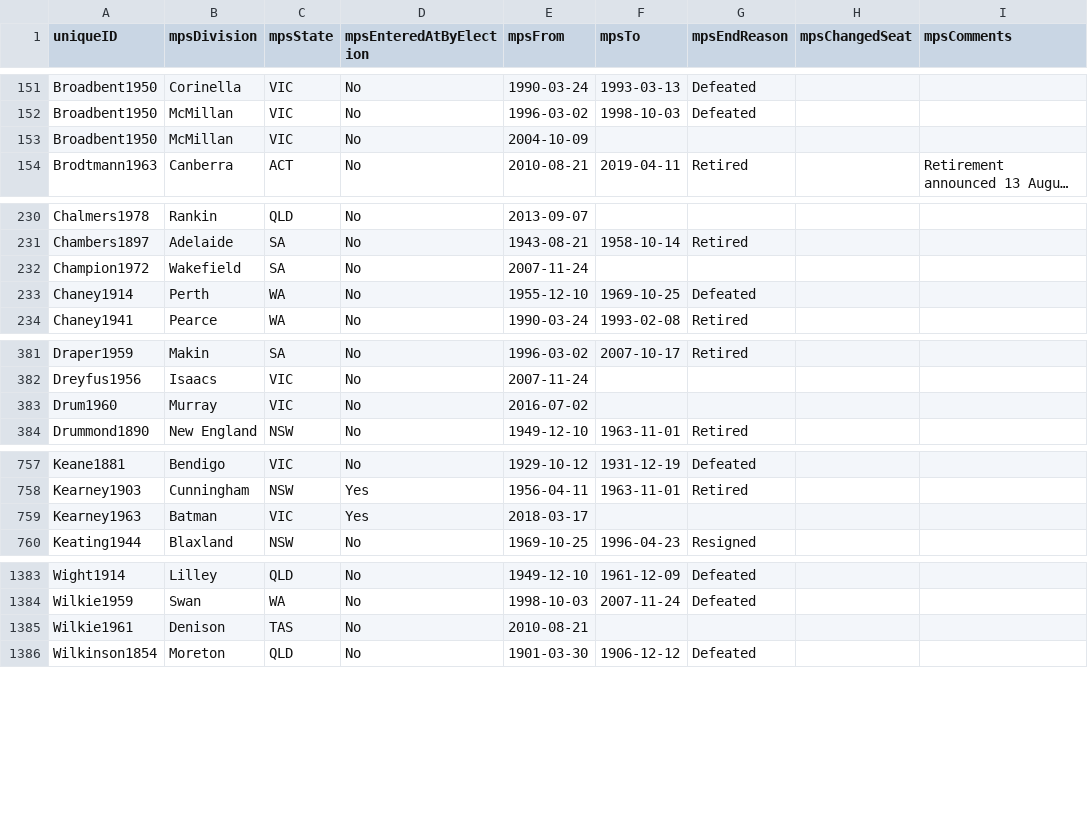
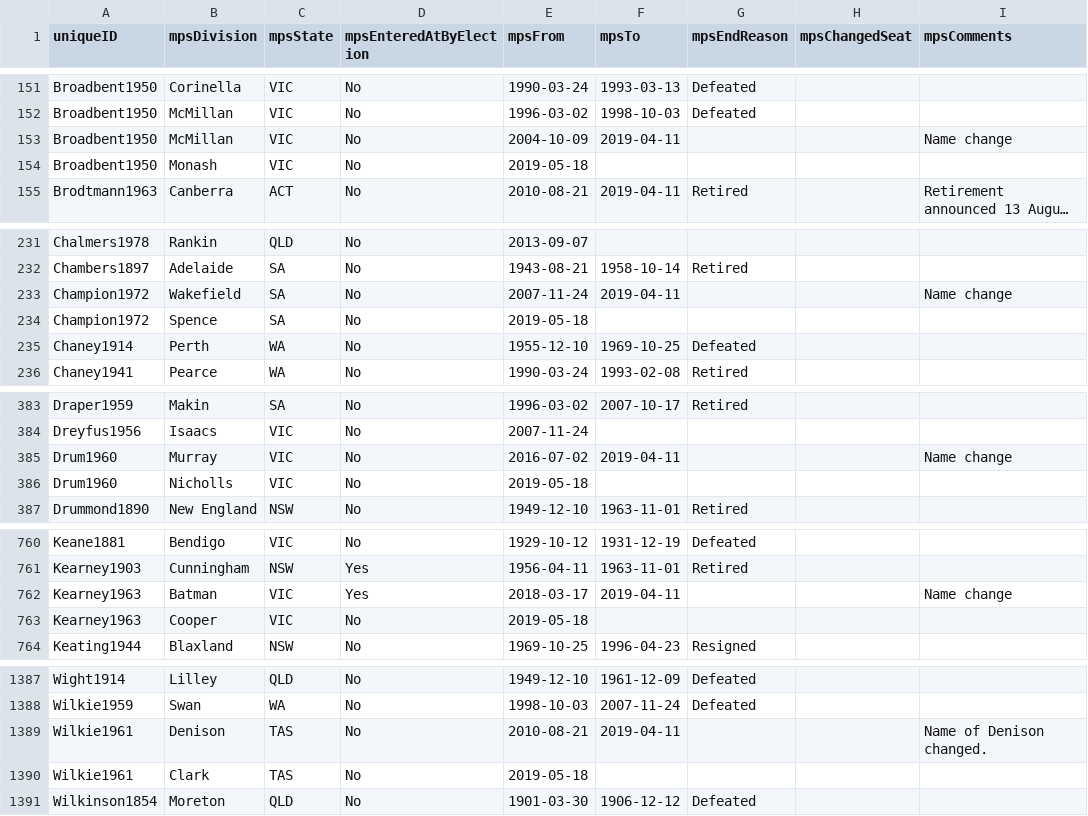
Before and after one commit to RohanAlexander/AustralianPoliticians, a CSV file: data-raw/by_division_mps.csv, drawn as a sheet; only a part is shown, gaps mark what is left out; long unchanged cells end in …; addresses are those after the commit; the diff covers the shown part only; the diff names each change by its address in the sheet, - before the commit and + after, or states it on an @@ line.

Commit message:
Update the 2019 division name changes

```diff
--- a/data-raw/by_division_mps.csv
+++ b/data-raw/by_division_mps.csv
-F153 (mpsTo): (empty)
+F153 (mpsTo): 2019-04-11
-I153 (mpsComments): (empty)
+I153 (mpsComments): Name change
+row 154: Broadbent1950 | Monash | VIC | No | 2019-05-18
-F233 (mpsTo): (empty)
+F233 (mpsTo): 2019-04-11
-I233 (mpsComments): (empty)
+I233 (mpsComments): Name change
+row 234: Champion1972 | Spence | SA | No | 2019-05-18
-F385 (mpsTo): (empty)
+F385 (mpsTo): 2019-04-11
-I385 (mpsComments): (empty)
+I385 (mpsComments): Name change
+row 386: Drum1960 | Nicholls | VIC | No | 2019-05-18
-F762 (mpsTo): (empty)
+F762 (mpsTo): 2019-04-11
-I762 (mpsComments): (empty)
+I762 (mpsComments): Name change
+row 763: Kearney1963 | Cooper | VIC | No | 2019-05-18
-F1389 (mpsTo): (empty)
+F1389 (mpsTo): 2019-04-11
-I1389 (mpsComments): (empty)
+I1389 (mpsComments): Name of Denison changed.
+row 1390: Wilkie1961 | Clark | TAS | No | 2019-05-18
```
Also changed, not shown: 1 moved row elsewhere in this file, 1 other file.
